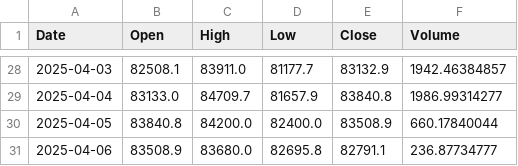
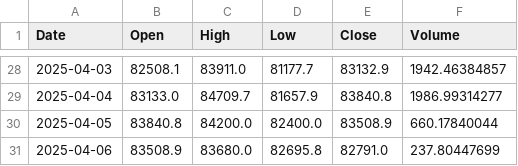
Before and after one commit to majidahmadics/crypto-analysis-pipeline, a CSV file: data/raw/BTC-USD_ohlcv.csv, drawn as a sheet; only a part is shown, gaps mark what is left out.

```diff
--- a/data/raw/BTC-USD_ohlcv.csv
+++ b/data/raw/BTC-USD_ohlcv.csv
@@ -30,2 +30,2 @@ Date,Open,High,Low,Close,Volume
 2025-04-05,83840.8,84200.0,82400.0,83508.9,660.17840044
-2025-04-06,83508.9,83680.0,82695.8,82791.1,236.87734777
+2025-04-06,83508.9,83680.0,82695.8,82791.0,237.80447699
```
Also changed, not shown: data/raw/DOGE-USD_ohlcv.csv, data/raw/ETH-USD_ohlcv.csv, 2 other files.
